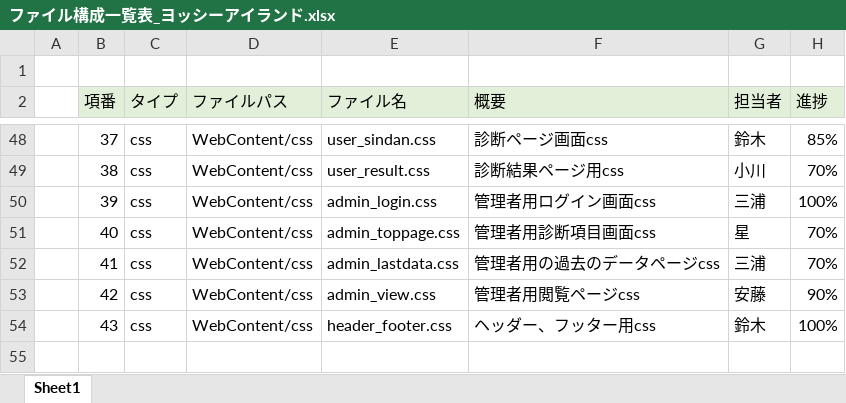
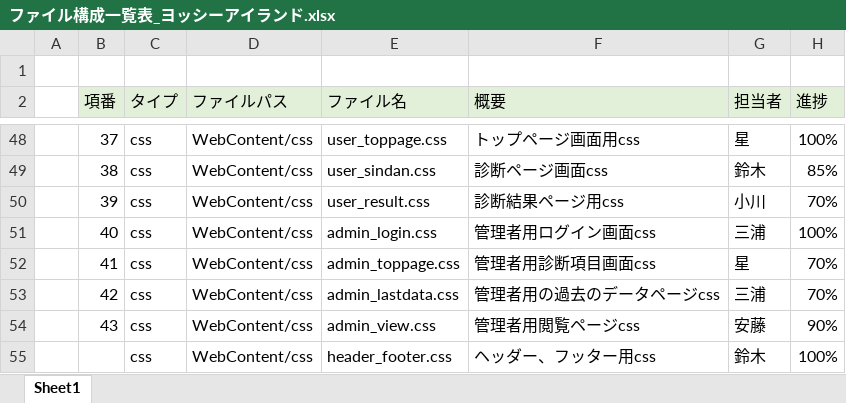
Before and after one commit to DOJO-2021/C-3, an Excel workbook: documnets/ファイル構成一覧表_ヨッシーアイランド.xlsx, sheet Sheet1, drawn as a sheet; only a part is shown, gaps mark what is left out; values as stored, in another font and other column widths than the file's, no borders; the diff covers the shown part only; the diff names each change by its address in the sheet, - before the commit and + after, or states it on an @@ line.

```diff
--- a/documnets/ファイル構成一覧表_ヨッシーアイランド.xlsx (sheet Sheet1)
+++ b/documnets/ファイル構成一覧表_ヨッシーアイランド.xlsx (sheet Sheet1)
-E48 (ファイル名): user_sindan.css
+E48 (ファイル名): user_toppage.css
-F48 (概要): 診断ページ画面css
+F48 (概要): トップページ画面用css
-G48 (担当者): 鈴木
+G48 (担当者): 星
-H48 (進捗): 85%
+H48 (進捗): 100%
-E49 (ファイル名): user_result.css
+E49 (ファイル名): user_sindan.css
-F49 (概要): 診断結果ページ用css
+F49 (概要): 診断ページ画面css
-G49 (担当者): 小川
+G49 (担当者): 鈴木
-H49 (進捗): 70%
+H49 (進捗): 85%
-E50 (ファイル名): admin_login.css
+E50 (ファイル名): user_result.css
-F50 (概要): 管理者用ログイン画面css
+F50 (概要): 診断結果ページ用css
-G50 (担当者): 三浦
+G50 (担当者): 小川
-H50 (進捗): 100%
+H50 (進捗): 70%
-E51 (ファイル名): admin_toppage.css
+E51 (ファイル名): admin_login.css
-F51 (概要): 管理者用診断項目画面css
+F51 (概要): 管理者用ログイン画面css
-G51 (担当者): 星
+G51 (担当者): 三浦
-H51 (進捗): 70%
+H51 (進捗): 100%
-E52 (ファイル名): admin_lastdata.css
+E52 (ファイル名): admin_toppage.css
-F52 (概要): 管理者用の過去のデータページcss
+F52 (概要): 管理者用診断項目画面css
-G52 (担当者): 三浦
+G52 (担当者): 星
-E53 (ファイル名): admin_view.css
+E53 (ファイル名): admin_lastdata.css
-F53 (概要): 管理者用閲覧ページcss
+F53 (概要): 管理者用の過去のデータページcss
-G53 (担当者): 安藤
+G53 (担当者): 三浦
-H53 (進捗): 90%
+H53 (進捗): 70%
-E54 (ファイル名): header_footer.css
+E54 (ファイル名): admin_view.css
-F54 (概要): ヘッダー、フッター用css
+F54 (概要): 管理者用閲覧ページcss
-G54 (担当者): 鈴木
+G54 (担当者): 安藤
-H54 (進捗): 100%
+H54 (進捗): 90%
+row 55:  |  | css | WebContent/css | header_footer.css | ヘッダー、フッター用css | 鈴木 | 100%
```
Also changed, not shown: 76 edited cells elsewhere in this sheet.
